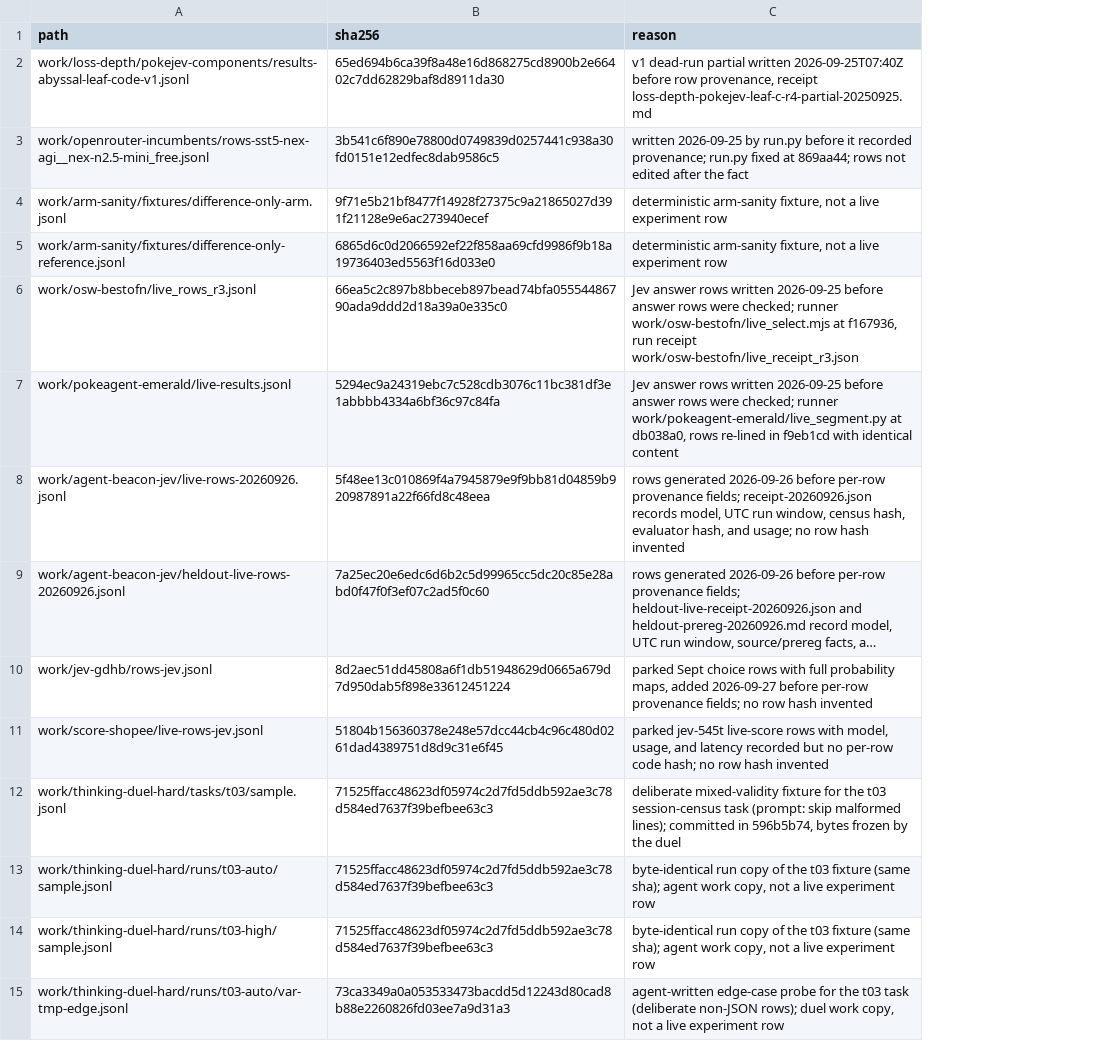
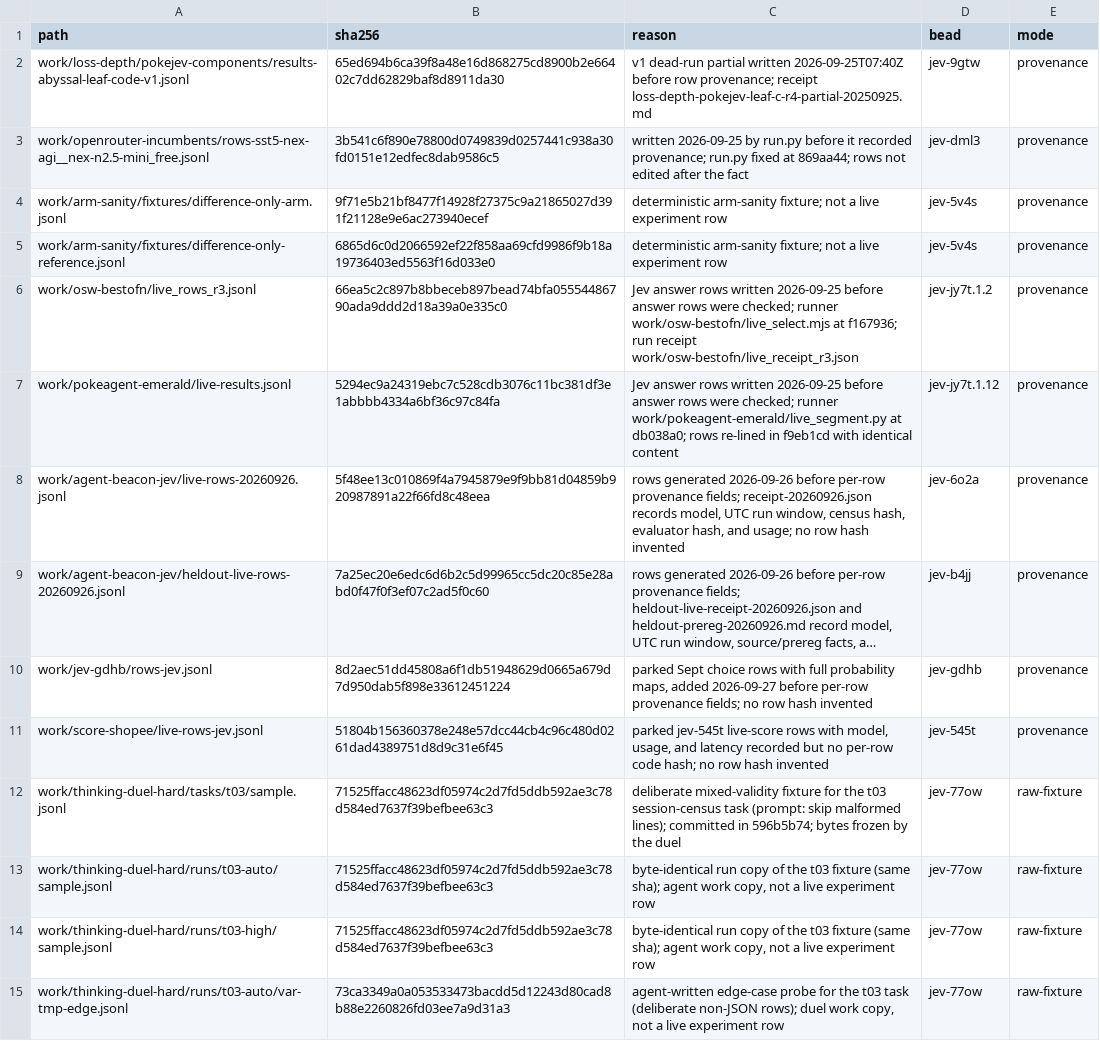
Before and after one commit to JYeswak/jev_playground, a TSV file: scripts/row-provenance-exempt.tsv, drawn as a sheet; only a part is shown; long unchanged cells end in …; the diff covers the shown part only; the diff names each change by its address in the sheet, - before the commit and + after, or states it on an @@ line.

Commit message:
fix(row-provenance): preserve JSONL rows with pinned exceptions [test]

```diff
--- a/scripts/row-provenance-exempt.tsv
+++ b/scripts/row-provenance-exempt.tsv
+column D (bead), rows 2-15: jev-9gtw | jev-dml3 | jev-5v4s | jev-5v4s | jev-jy7t.1.2 | jev-jy7t.1.12 | jev-6o2a | jev-b4jj | jev-gdhb | jev-545t | jev-77ow | jev-77ow | jev-77ow | jev-77ow
+column E (mode), rows 2-15: provenance | provenance | provenance | provenance | provenance | provenance | provenance | provenance | provenance | provenance | raw-fixture | raw-fixture | raw-fixture | raw-fixture
-C2 (reason): …before row provenance, receipt loss-depth-pokejev-leaf-c-r4-partial-20250925.md
+C2 (reason): …before row provenance; receipt loss-depth-pokejev-leaf-c-r4-partial-20250925.md
-C4:C5 (reason): deterministic arm-sanity fixture, not a…
+C4:C5 (reason): deterministic arm-sanity fixture; not a…
-C6 (reason): …work/osw-bestofn/live_select.mjs at f167936, run receipt…
+C6 (reason): …work/osw-bestofn/live_select.mjs at f167936; run receipt…
-C7 (reason): …work/pokeagent-emerald/live_segment.py at db038a0, rows re-lined…
+C7 (reason): …work/pokeagent-emerald/live_segment.py at db038a0; rows re-lined…
-C12 (reason): …committed in 596b5b74, bytes frozen…
+C12 (reason): …committed in 596b5b74; bytes frozen…
```
Also changed, not shown: 9 added rows elsewhere in this file, 15 other files.
